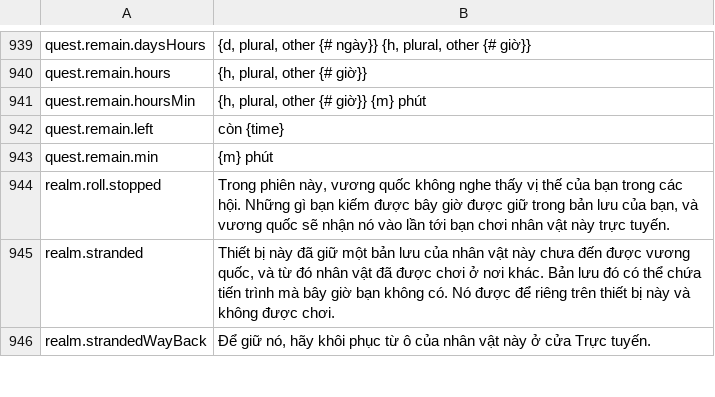
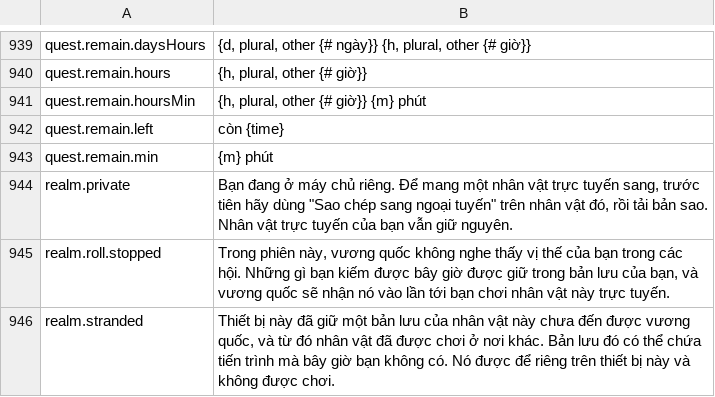
Before and after one commit to Lattymoy/daggerfall-js-source, a CSV file: locales/vi/Port_Strings.csv, drawn as a sheet; only a part is shown, gaps mark what is left out; the shorter side is filled out with more unchanged rows; the diff names each change by its address in the sheet, - before the commit and + after, or states it on an @@ line.

```diff
--- a/locales/vi/Port_Strings.csv
+++ b/locales/vi/Port_Strings.csv
+row 944: realm.private | Bạn đang ở máy chủ riêng. Để mang một nhân vật trực tuyến sang, trước tiên hãy dùng "Sao chép sang ngoại tuyến" trên nhân vật đó, rồi tải bản sao. Nhân vật trực tuyến của bạn vẫn giữ nguyên.
```
Also changed, not shown: locales/bg/Port_Strings.csv, locales/el/Port_Strings.csv, 50 other files.
